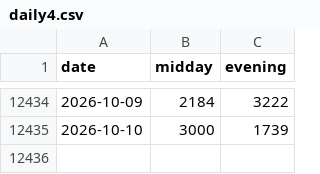
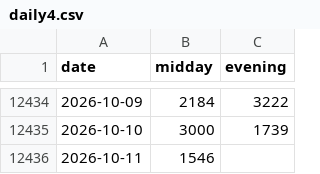
Before and after one commit to SRIIAKHILLESSH/streamlit_app, a CSV file: data/daily4.csv, drawn as a sheet; only a part is shown, gaps mark what is left out; the diff names each change by its address in the sheet, - before the commit and + after, or states it on an @@ line.

```diff
--- a/data/daily4.csv
+++ b/data/daily4.csv
+row 12436: 2026-10-11 | 1546
```
Also changed, not shown: data/daily3.csv, 5 other files.
